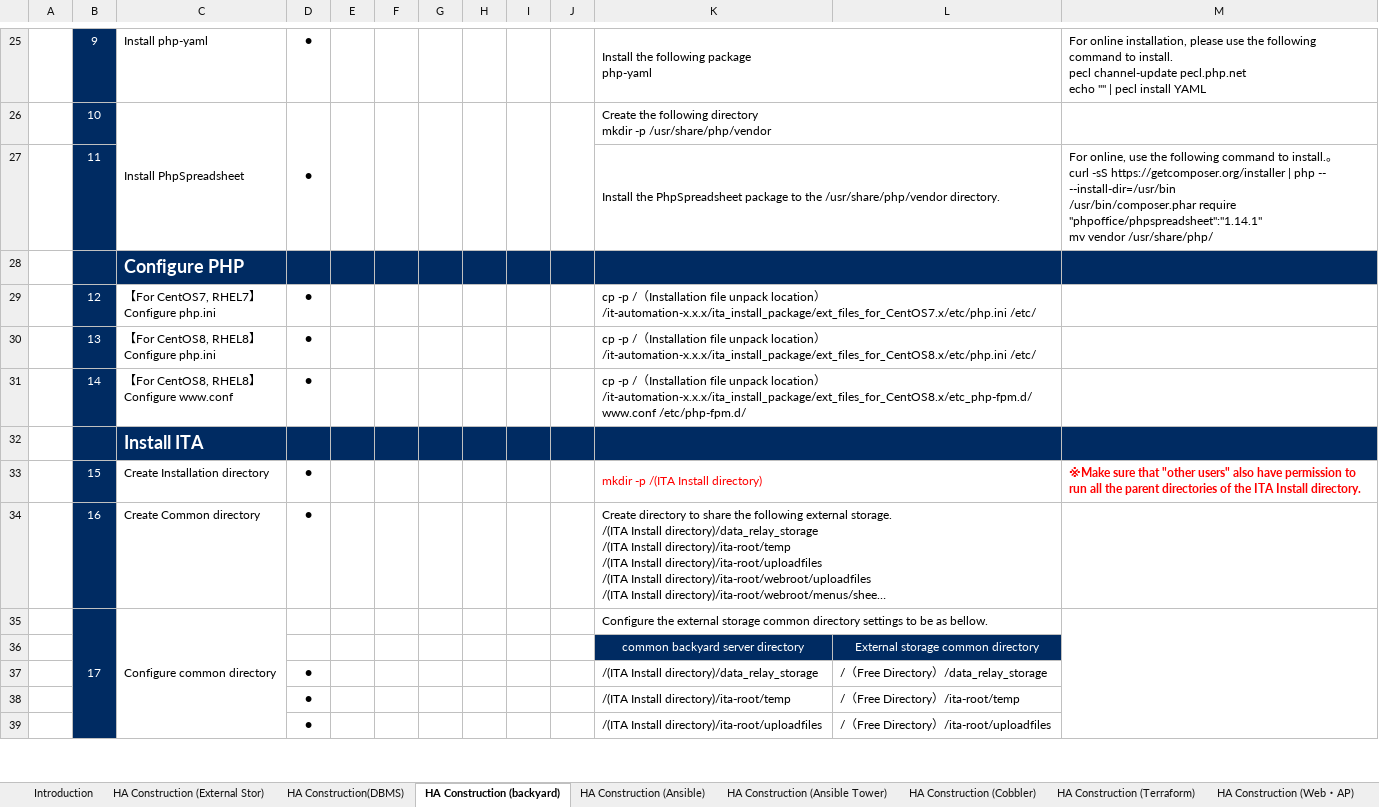
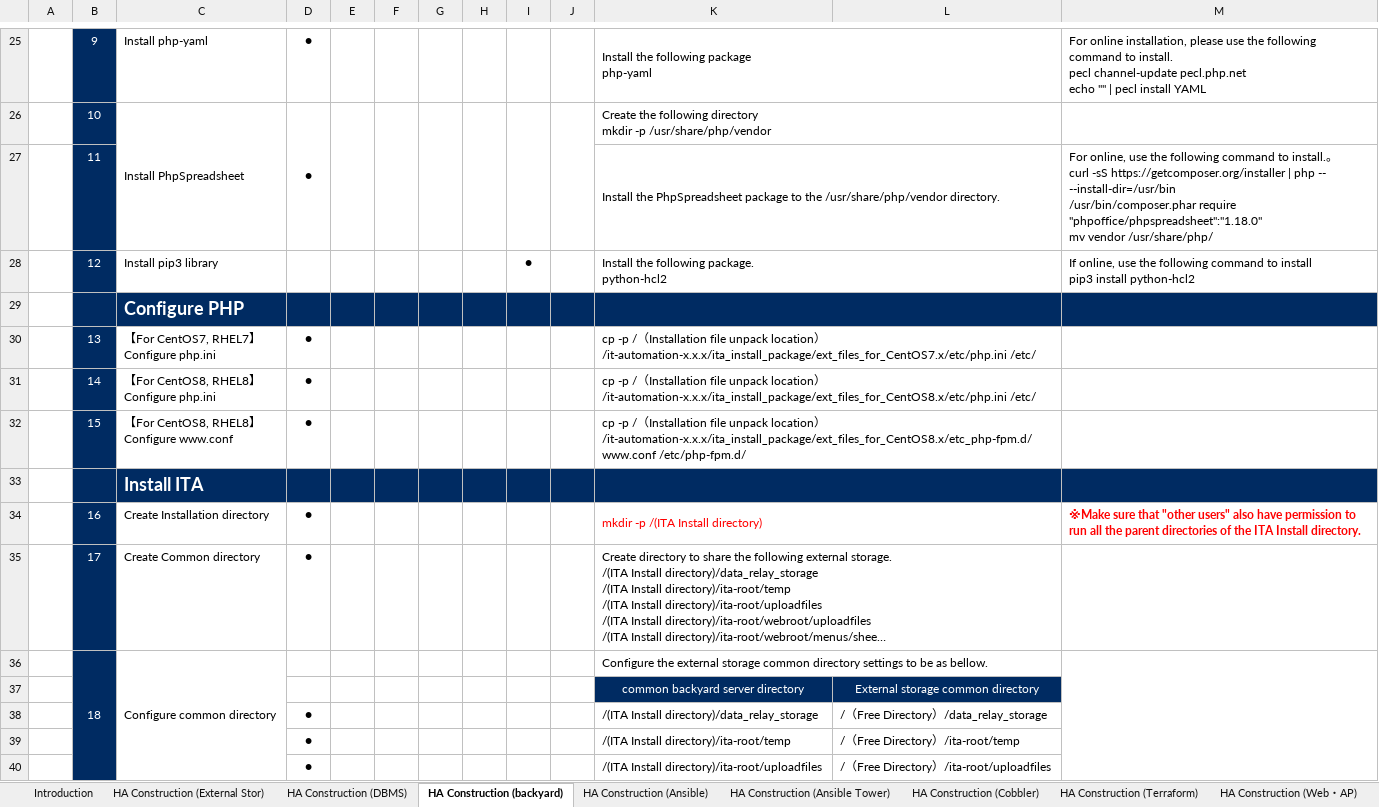
Before and after one commit to exastro-suite/it-automation-docs, an Excel workbook: asset/Learn/ITA-Server_distrubuted_HA_Configuration_Installation_Manual.xlsx, sheet HA Construction (backyard), drawn as a sheet; only a part is shown, gaps mark what is left out; long unchanged cells end in …; values as stored, in another font and other column widths than the file's, no borders; addresses are those after the commit; ↵ is a line break in a cell; the diff covers the shown part only; the diff names each change by its address in the sheet, - before the commit and + after, or states it on an @@ line.

```diff
--- a/asset/Learn/ITA-Server_distrubuted_HA_Configuration_Installation_Manual.xlsx (sheet HA Construction (backyard))
+++ b/asset/Learn/ITA-Server_distrubuted_HA_Configuration_Installation_Manual.xlsx (sheet HA Construction (backyard))
-sheet tab: HA Construction(DBMS)
+sheet tab: HA Construction (DBMS)
-M27: …/usr/bin/composer.phar require "phpoffice/phpspreadsheet":"1.14.1" ↵ mv vendor…
+M27: …/usr/bin/composer.phar require "phpoffice/phpspreadsheet":"1.18.0" ↵ mv vendor…
+row 28:  | 12 | Install pip3 library |  |  |  |  |  | ● |  | Install the following package. ↵ python-hcl2 |  | If online, use the following command to install ↵ pip3 install python-hcl2
-B30: 12
+B30: 13
-B31: 13
+B31: 14
-B32: 14
+B32: 15
-B34: 15
+B34: 16
-B35: 16
+B35: 17
-B36: 17
+B36: 18
-B37:B40 fill: none
+B37:B40 fill: #002B62
```
Also changed, not shown: 1 added row, 32 edited cells and cell formats elsewhere in this sheet, sheet HA Construction (Web・AP), sheet HA Construction (Cobbler), sheet HA Construction (Ansible), charts or pictures, 10 other files.
